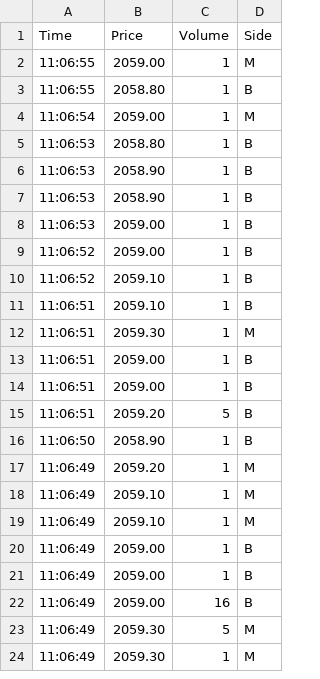
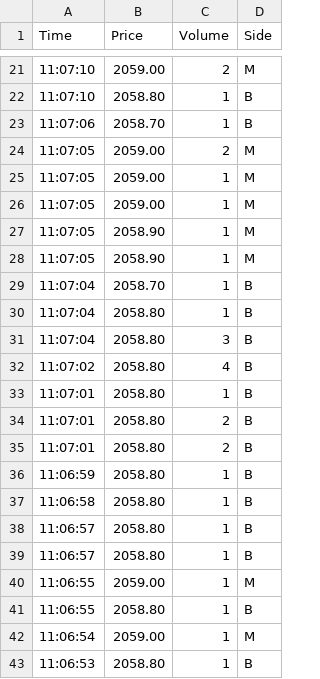
Before and after one commit to ps20260218/footprint-data, a CSV file: live/live.csv, drawn as a sheet; only a part is shown, gaps mark what is left out; the shorter side is filled out with more unchanged rows; the diff covers the shown part only.

Commit message:
Update live/live.csv

```diff
--- a/live/live.csv
+++ b/live/live.csv
@@ -2 +21,20 @@ Time,Price,Volume,Side
+11:07:10,2059.00,2,M
+11:07:10,2058.80,1,B
+11:07:06,2058.70,1,B
+11:07:05,2059.00,2,M
+11:07:05,2059.00,1,M
+11:07:05,2059.00,1,M
+11:07:05,2058.90,1,M
+11:07:05,2058.90,1,M
+11:07:04,2058.70,1,B
+11:07:04,2058.80,1,B
+11:07:04,2058.80,3,B
+11:07:02,2058.80,4,B
+11:07:01,2058.80,1,B
+11:07:01,2058.80,2,B
+11:07:01,2058.80,2,B
+11:06:59,2058.80,1,B
+11:06:58,2058.80,1,B
+11:06:57,2058.80,1,B
+11:06:57,2058.80,1,B
 11:06:55,2059.00,1,M
```
Also changed, not shown: 19 added rows elsewhere in this file.
